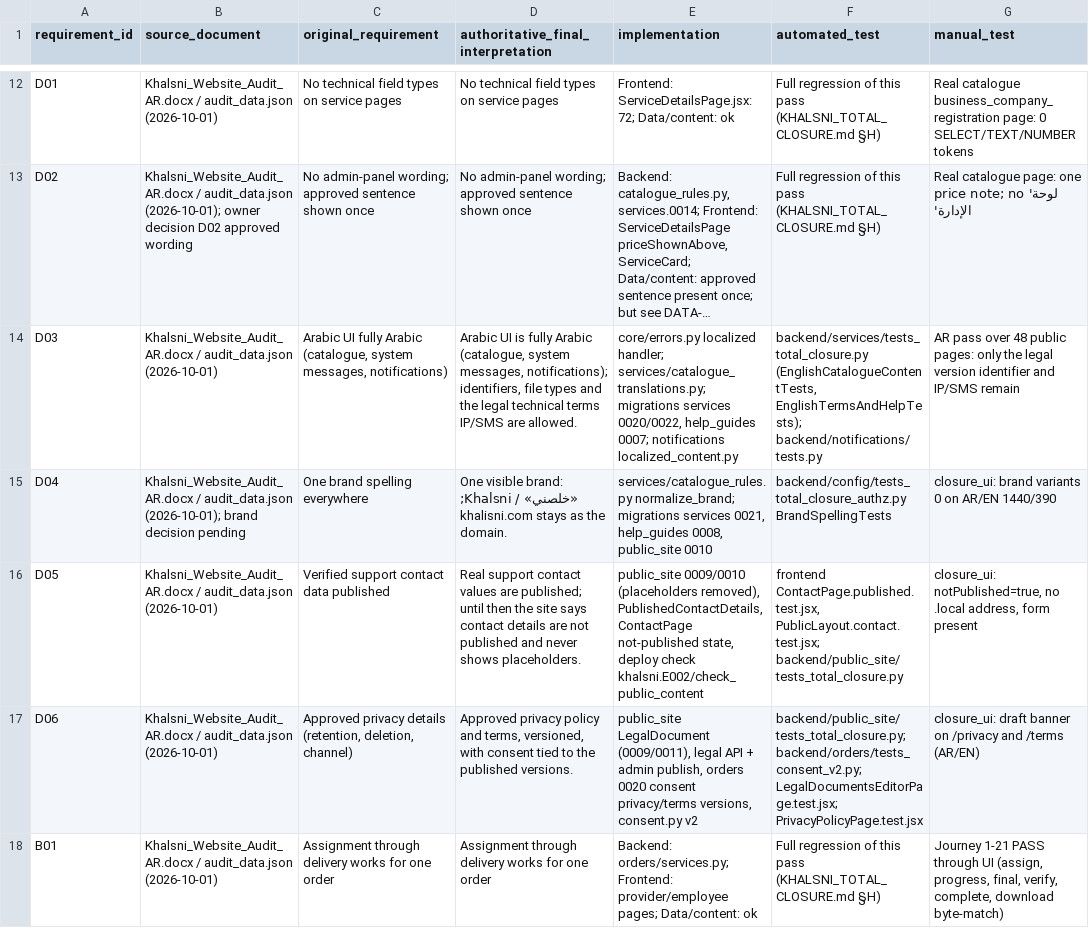
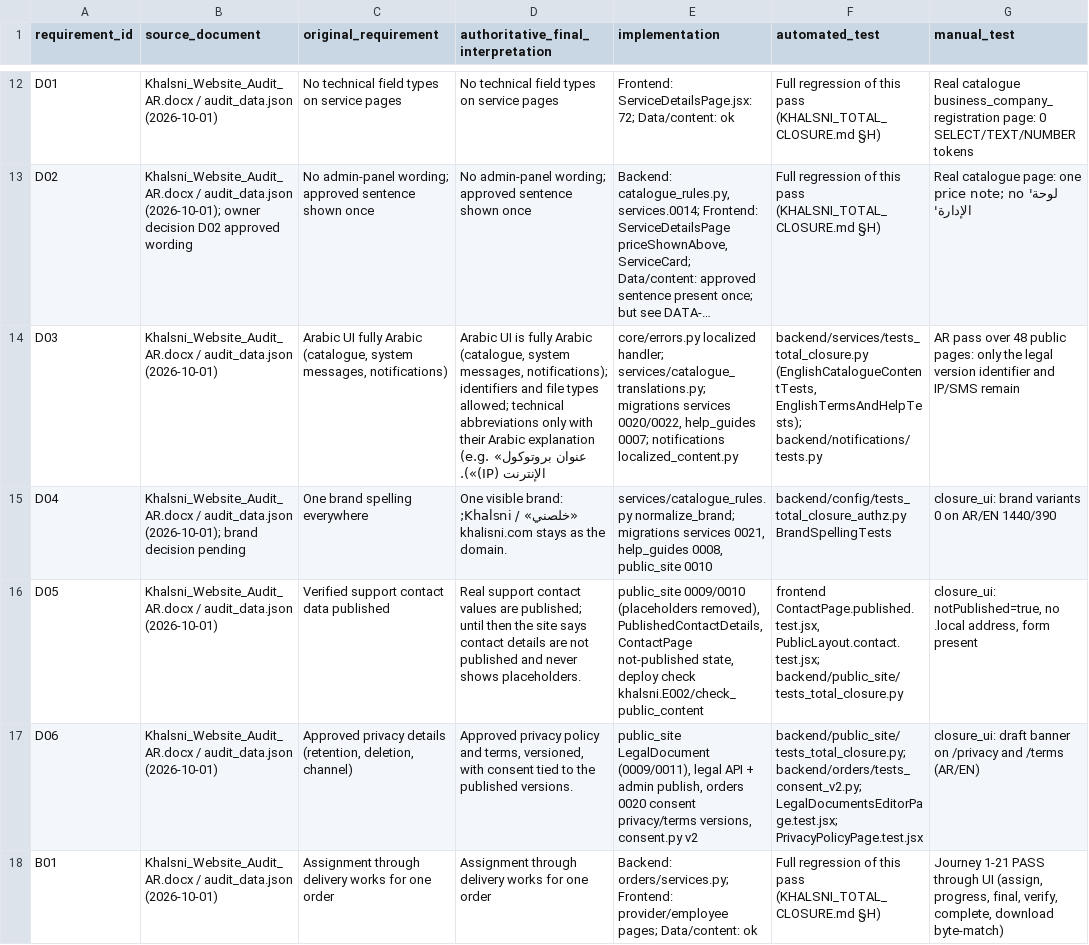
Before and after one commit to altabanjeh/khalisni, a CSV file: docs/audit/KHALSNI_TOTAL_CLOSURE_MATRIX.csv, drawn as a sheet; only a part is shown, gaps mark what is left out; long unchanged cells end in …; the diff covers the shown part only; the diff names each change by its address in the sheet, - before the commit and + after, or states it on an @@ line.

```diff
--- a/docs/audit/KHALSNI_TOTAL_CLOSURE_MATRIX.csv
+++ b/docs/audit/KHALSNI_TOTAL_CLOSURE_MATRIX.csv
-D14: …messages, notifications); identifiers, file types and the legal technical terms IP/SMS are allowed.
+D14: …messages, notifications); identifiers and file types allowed; technical abbreviations only with their Arabic explanation (e.g. «عنوان بروتوكول الإنترنت (IP)»).
```
Also changed, not shown: 2 added rows and 34 edited cells elsewhere in this file, 50 other files.
